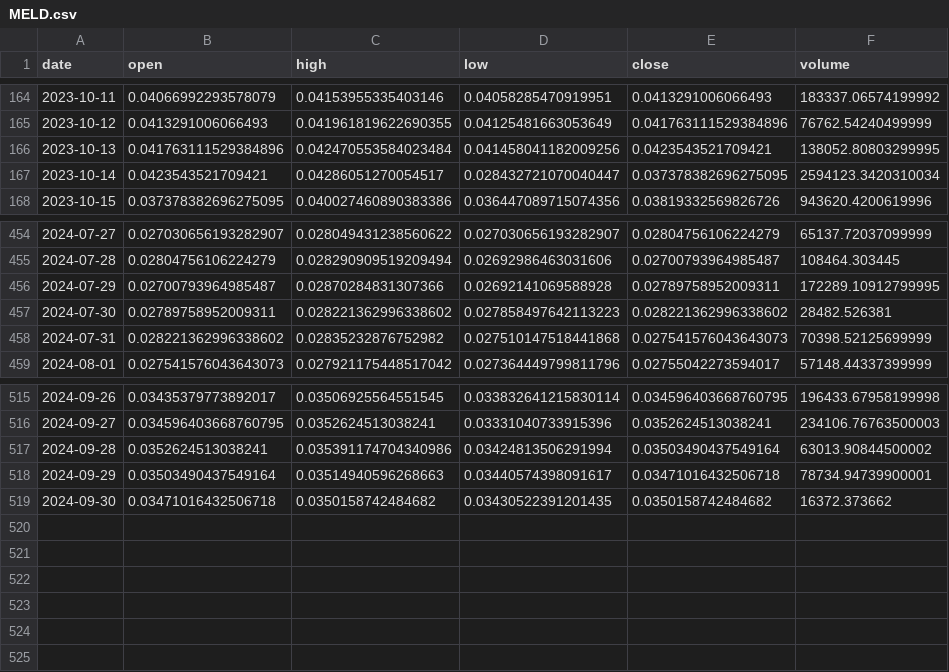
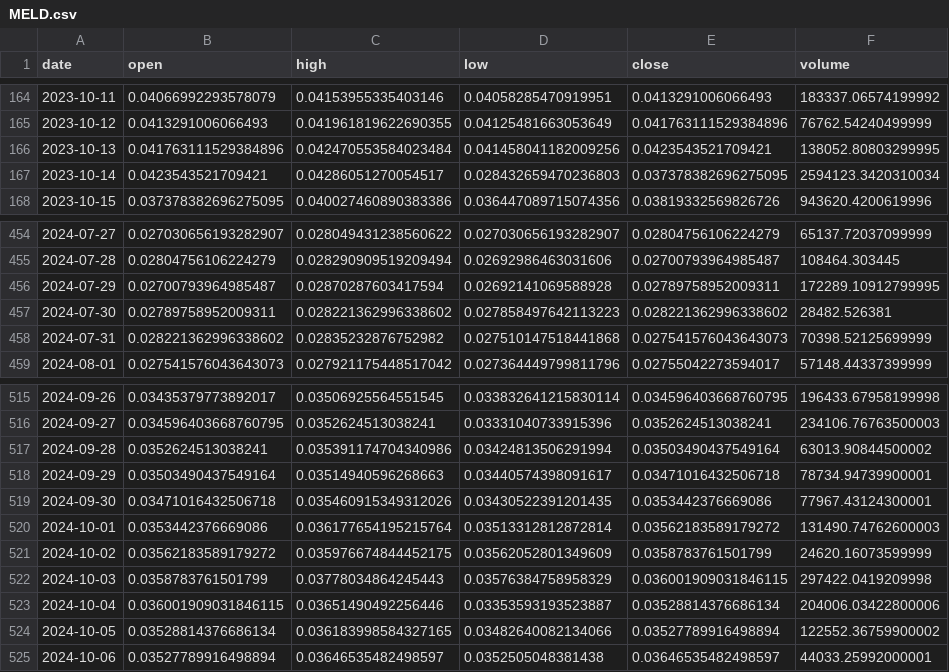
Before and after one commit to Sapient-Predictive-Analytics/dataportal, a CSV file: tokens/MELD.csv, drawn as a sheet; only a part is shown, gaps mark what is left out.

```diff
--- a/tokens/MELD.csv
+++ b/tokens/MELD.csv
@@ -166,3 +166,3 @@ date,open,high,low,close,volume
 2023-10-13,0.041763111529384896,0.042470553584023484,0.041458041182009256,0.0423543521709421,138052.80803299995
-2023-10-14,0.0423543521709421,0.04286051270054517,0.028432721070040447,0.037378382696275095,2594123.3420310034
+2023-10-14,0.0423543521709421,0.04286051270054517,0.028432659470236803,0.037378382696275095,2594123.3420310034
 2023-10-15,0.037378382696275095,0.040027460890383386,0.036447089715074356,0.03819332569826726,943620.4200619996
@@ -455,3 +455,3 @@ date,open,high,low,close,volume
 2024-07-28,0.02804756106224279,0.028290909519209494,0.02692986463031606,0.02700793964985487,108464.303445
-2024-07-29,0.02700793964985487,0.02870284831307366,0.02692141069588928,0.02789758952009311,172289.10912799995
+2024-07-29,0.02700793964985487,0.02870287603417594,0.02692141069588928,0.02789758952009311,172289.10912799995
 2024-07-30,0.02789758952009311,0.028221362996338602,0.027858497642113223,0.028221362996338602,28482.526381
@@ -518,2 +518,8 @@ date,open,high,low,close,volume
 2024-09-29,0.03503490437549164,0.03514940596268663,0.03440574398091617,0.03471016432506718,78734.94739900001
-2024-09-30,0.03471016432506718,0.0350158742484682,0.03430522391201435,0.0350158742484682,16372.373662
+2024-09-30,0.03471016432506718,0.035460915349312026,0.03430522391201435,0.0353442376669086,77967.43124300001
+2024-10-01,0.0353442376669086,0.036177654195215764,0.03513312812872814,0.03562183589179272,131490.74762600003
+2024-10-02,0.03562183589179272,0.035976674844452175,0.03562052801349609,0.0358783761501799,24620.16073599999
+2024-10-03,0.0358783761501799,0.03778034864245443,0.03576384758958329,0.036001909031846115,297422.0419209998
+2024-10-04,0.036001909031846115,0.03651490492256446,0.03353593193523887,0.03528814376686134,204006.03422800006
+2024-10-05,0.03528814376686134,0.036183998584327165,0.03482640082134066,0.03527789916498894,122552.36759900002
+2024-10-06,0.03527789916498894,0.03646535482498597,0.0352505048381438,0.03646535482498597,44033.25992000001
```
Also changed, not shown: tokens/LENFI.csv, tokens/MIN.csv.
